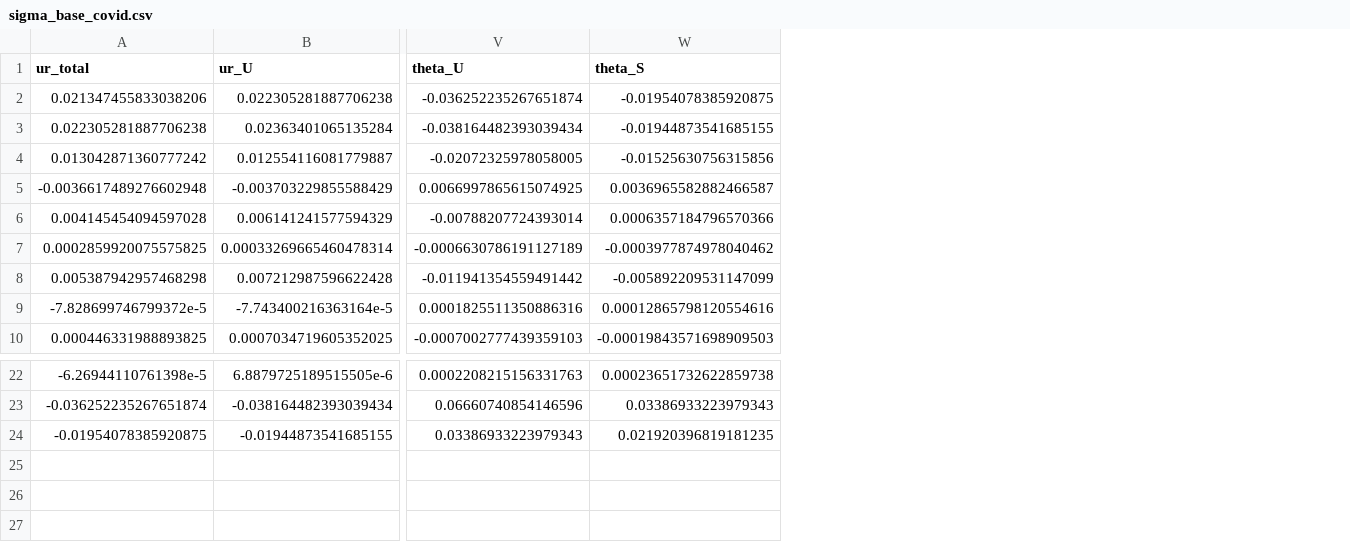
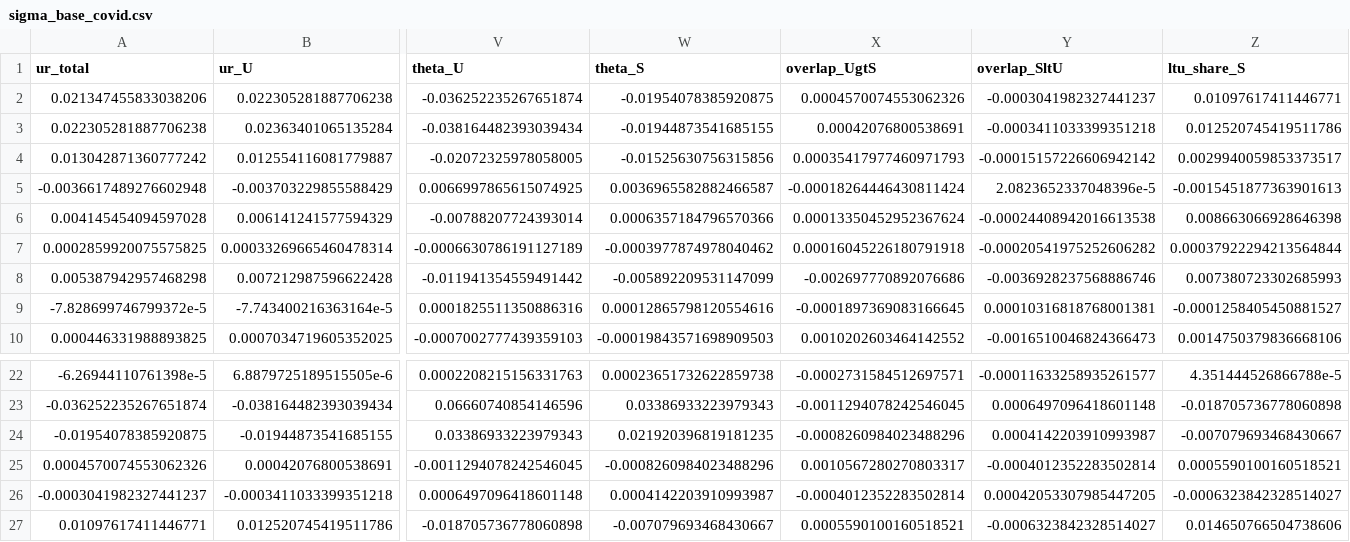
Before and after one commit to RamziChariag/DMP_labour_market_choice, a CSV file: data/derived/sigma_base_covid.csv, drawn as a sheet; only a part is shown, gaps mark what is left out; rows hold the shown columns only; the diff names each change by its address in the sheet, - before the commit and + after, or states it on an @@ line.

```diff
--- a/data/derived/sigma_base_covid.csv
+++ b/data/derived/sigma_base_covid.csv
+column X (overlap_UgtS), rows 2-10: 0.0004570074553062326 | 0.00042076800538691 | 0.00035417977460971793 | -0.00018264446430811424 | 0.00013350452952367624 | 0.00016045226180791918 | -0.002697770892076686 | -0.0001897369083166645 | 0.0010202603464142552; rows 22-24: -0.0002731584512697571 | -0.0011294078242546045 | -0.0008260984023488296
+column Y (overlap_SltU), rows 2-10: -0.0003041982327441237 | -0.0003411033399351218 | -0.00015157226606942142 | 2.0823652337048396e-5 | -0.00024408942016613538 | -0.00020541975252606282 | -0.0036928237568886746 | 0.00010316818768001381 | -0.0016510046824366473; rows 22-24: -0.00011633258935261577 | 0.0006497096418601148 | 0.0004142203910993987
+column Z (ltu_share_S), rows 2-10: 0.01097617411446771 | 0.012520745419511786 | 0.0029940059853373517 | -0.0015451877363901613 | 0.008663066928646398 | 0.00037922294213564844 | 0.007380723302685993 | -0.0001258405450881527 | 0.0014750379836668106; rows 22-24: 4.351444526866788e-5 | -0.018705736778060898 | -0.007079693468430667
+row 25: 0.0004570074553062326 | 0.00042076800538691 | -0.0011294078242546045 | -0.0008260984023488296 | 0.0010567280270803317 | -0.0004012352283502814 | 0.0005590100160518521
+row 26: -0.0003041982327441237 | -0.0003411033399351218 | 0.0006497096418601148 | 0.0004142203910993987 | -0.0004012352283502814 | 0.00042053307985447205 | -0.0006323842328514027
+row 27: 0.01097617411446771 | 0.012520745419511786 | -0.018705736778060898 | -0.007079693468430667 | 0.0005590100160518521 | -0.0006323842328514027 | 0.014650766504738606
```
Also changed, not shown: data/derived/moment_scales_base_covid.csv, data/derived/sigma_base_fc.csv, 38 other files.
